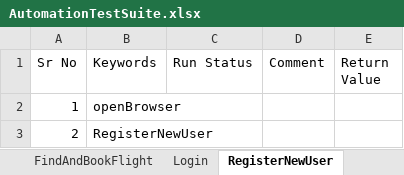
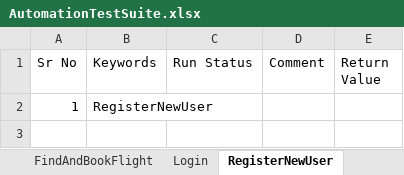
Before and after one commit to pankdhnd/CertificationProject-HybirdFramework, an Excel workbook: CertificationProject-HybridFramework/framework/TestSuite/AutomationTestSuite.xlsx, sheet RegisterNewUser, drawn as a sheet; values as stored, in another font and other column widths than the file's, no borders; table styles not drawn; the diff names each change by its address in the sheet, - before the commit and + after, or states it on an @@ line.

```diff
--- a/CertificationProject-HybridFramework/framework/TestSuite/AutomationTestSuite.xlsx (sheet RegisterNewUser)
+++ b/CertificationProject-HybridFramework/framework/TestSuite/AutomationTestSuite.xlsx (sheet RegisterNewUser)
-B2 (Keywords): openBrowser
+B2 (Keywords): RegisterNewUser
-row 3: 2 | RegisterNewUser
```
Also changed, not shown: sheet FindAndBookFlight, sheet TestSuite, CertificationProject-HybridFramework/framework/InputData/TestData.xlsx, 9 other files.
